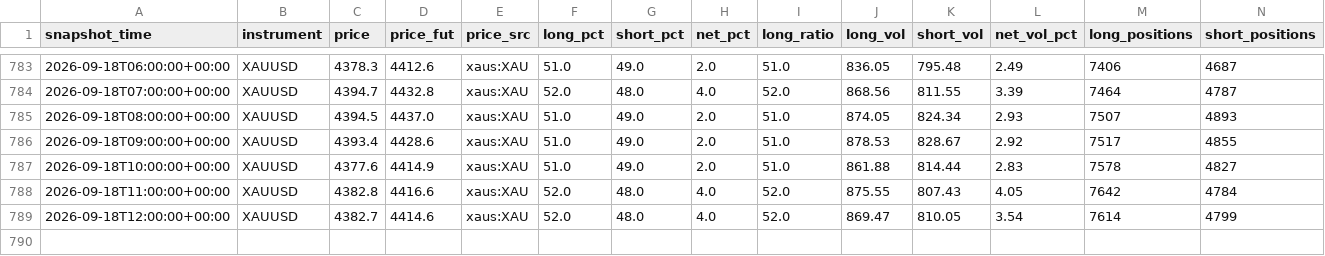
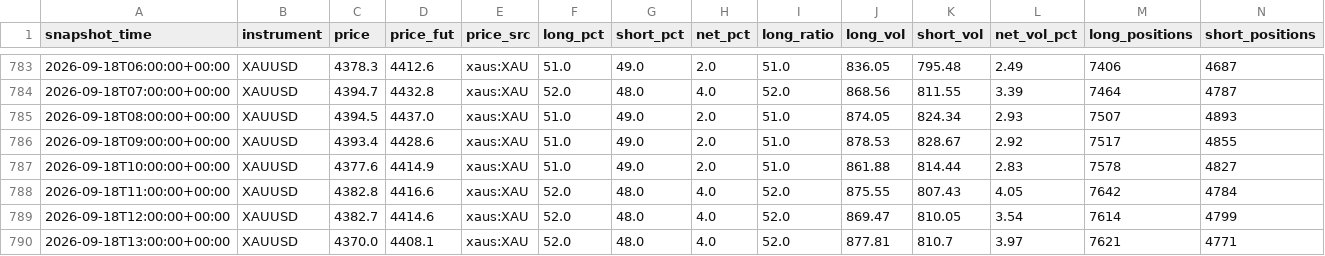
Before and after one commit to rainbow-love-lang/gold-sentiment, a CSV file: positionbook.csv, drawn as a sheet; only a part is shown, gaps mark what is left out; rows hold the shown columns only; the diff names each change by its address in the sheet, - before the commit and + after, or states it on an @@ line.

```diff
--- a/positionbook.csv
+++ b/positionbook.csv
+row 790: 2026-09-18T13:00:00+00:00 | XAUUSD | 4370.0 | 4408.1 | xaus:XAU | 52.0 | 48.0 | 4.0 | 52.0 | 877.81 | 810.7 | 3.97 | 7621 | 4771
```
Also changed, not shown: login_log.csv, 1 other file.
